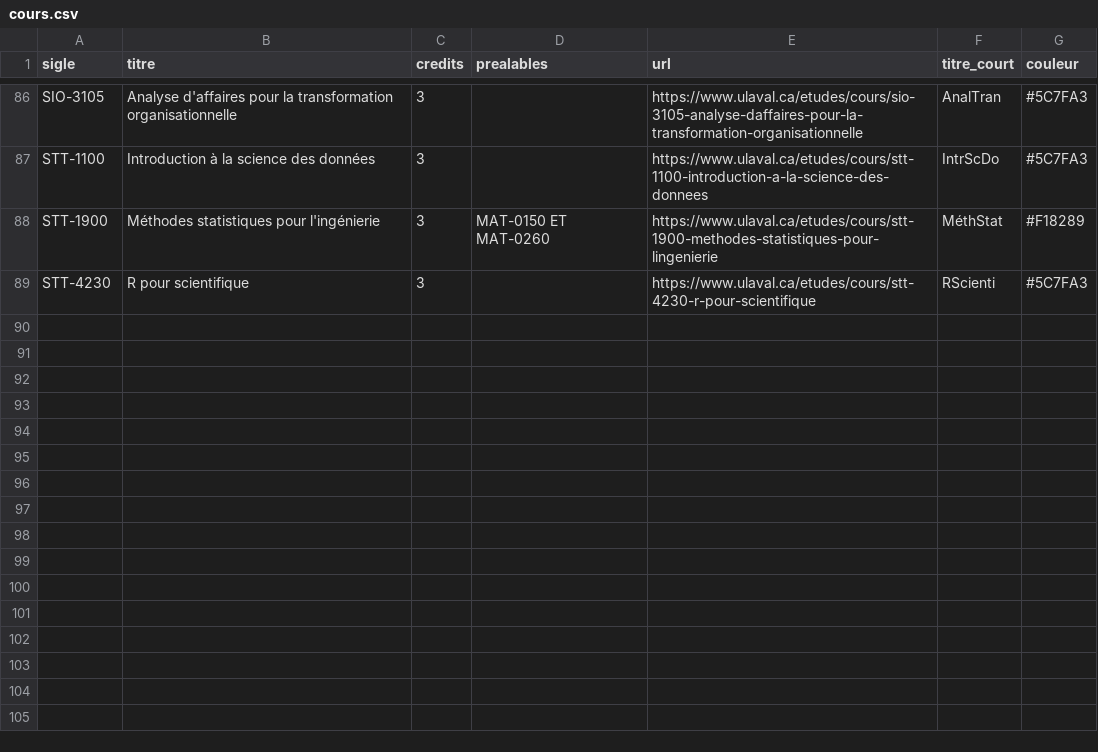
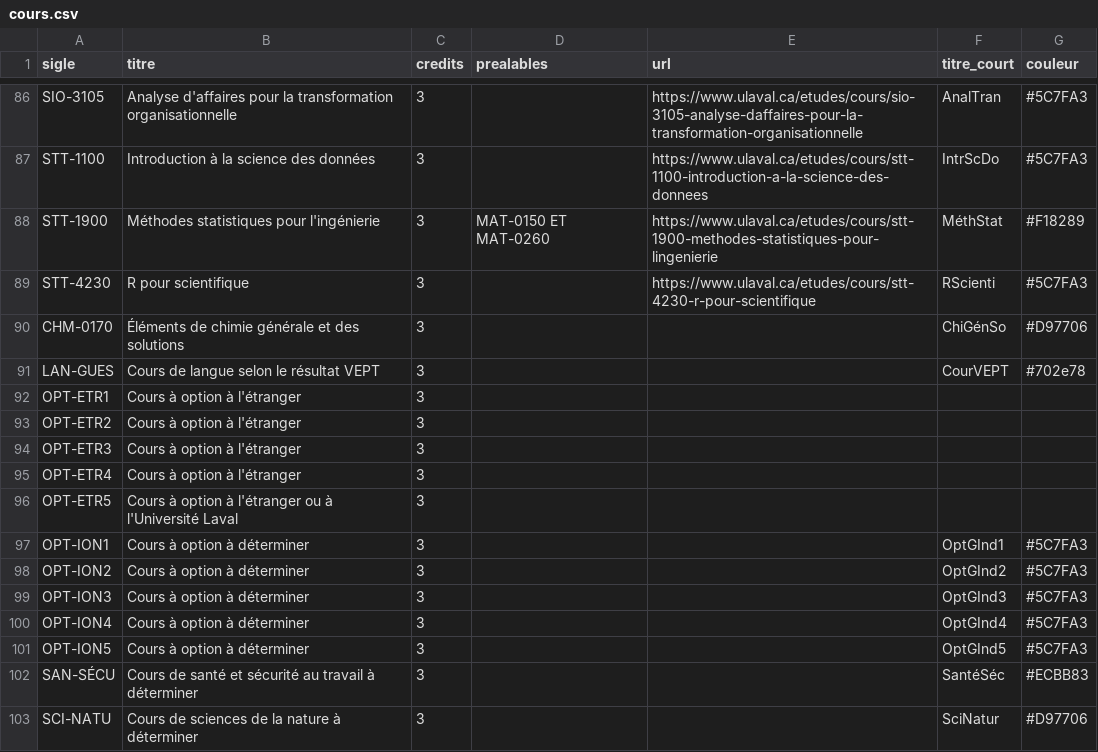
Before and after one commit to pcardou/grille-de-cheminement-interactive, a CSV file: b-gin/cours/cours.csv, drawn as a sheet; only a part is shown, gaps mark what is left out.

Commit message:
Horaires des cours "jokers" et ajustements aux sauvegardes

```diff
--- a/b-gin/cours/cours.csv
+++ b/b-gin/cours/cours.csv
@@ -89 +89,15 @@ STT-1900;Méthodes statistiques pour l'ingénierie;3;MAT-0150 ET MAT-0260;https:
 STT-4230;R pour scientifique;3;;https://www.ulaval.ca/etudes/cours/stt-4230-r-pour-scientifique;RScienti;#5C7FA3
+CHM-0170;Éléments de chimie générale et des solutions;3;;;ChiGénSo;#D97706
+LAN-GUES;Cours de langue selon le résultat VEPT;3;;;CourVEPT;#702e78
+OPT-ETR1;Cours à option à l'étranger;3;;;;
+OPT-ETR2;Cours à option à l'étranger;3;;;;
+OPT-ETR3;Cours à option à l'étranger;3;;;;
+OPT-ETR4;Cours à option à l'étranger;3;;;;
+OPT-ETR5;Cours à option à l'étranger ou à l'Université Laval;3;;;;
+OPT-ION1;Cours à option à déterminer;3;;;OptGInd1;#5C7FA3
+OPT-ION2;Cours à option à déterminer;3;;;OptGInd2;#5C7FA3
+OPT-ION3;Cours à option à déterminer;3;;;OptGInd3;#5C7FA3
+OPT-ION4;Cours à option à déterminer;3;;;OptGInd4;#5C7FA3
+OPT-ION5;Cours à option à déterminer;3;;;OptGInd5;#5C7FA3
+SAN-SÉCU;Cours de santé et sécurité au travail à déterminer;3;;;SantéSéc;#ECBB83
+SCI-NATU;Cours de sciences de la nature à déterminer;3;;;SciNatur;#D97706
```
Also changed, not shown: b-gex/cours/plages-horaires.csv, b-gin/cours/plages-horaires.csv, 12 other files.
